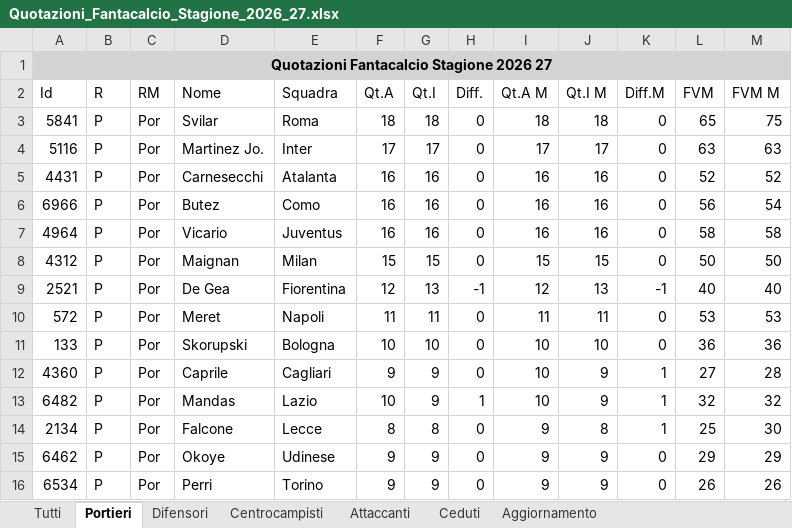
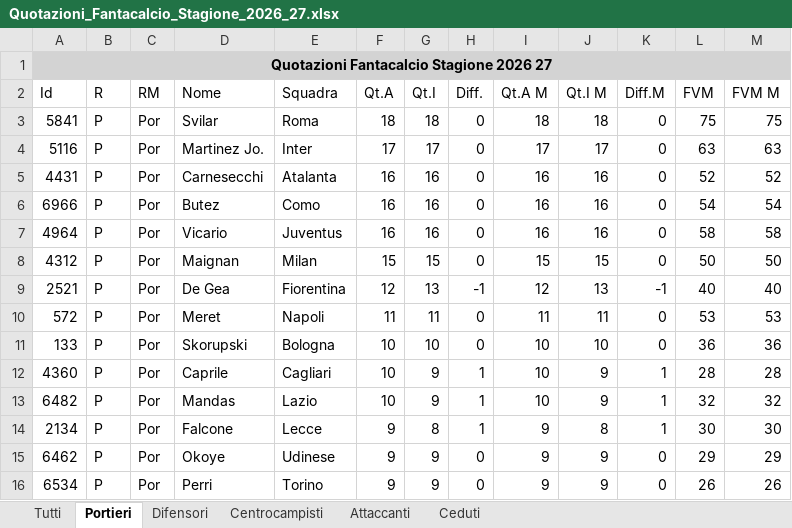
Before and after one commit to pixel22-sudo/FantaAsta-FC-Jigen, an Excel workbook: Quotazioni_Fantacalcio_Stagione_2026_27.xlsx, sheet Portieri, drawn as a sheet; only a part is shown; values as stored, in another font and other column widths than the file's, no borders; the diff names each change by its address in the sheet, - before the commit and + after, or states it on an @@ line.

```diff
--- a/Quotazioni_Fantacalcio_Stagione_2026_27.xlsx (sheet Portieri)
+++ b/Quotazioni_Fantacalcio_Stagione_2026_27.xlsx (sheet Portieri)
-sheet tab: Aggiornamento
-L3 (FVM): 65
+L3 (FVM): 75
-L6 (FVM): 56
+L6 (FVM): 54
-F12 (Qt.A): 9
+F12 (Qt.A): 10
-H12 (Diff.): 0
+H12 (Diff.): 1
-L12 (FVM): 27
+L12 (FVM): 28
-F14 (Qt.A): 8
+F14 (Qt.A): 9
-H14 (Diff.): 0
+H14 (Diff.): 1
-L14 (FVM): 25
+L14 (FVM): 30
```
Also changed, not shown: sheet Tutti, sheet Attaccanti, sheet Centrocampisti, sheet Difensori, 4 other files.
